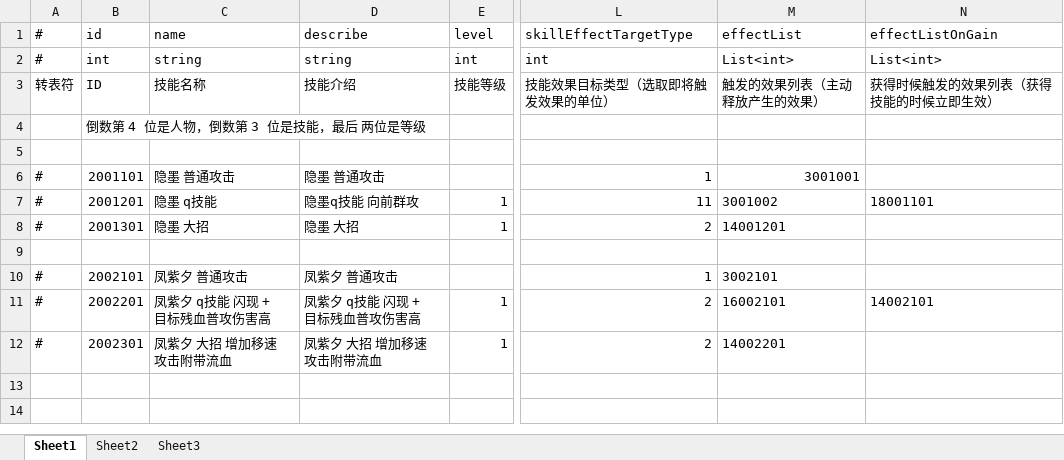
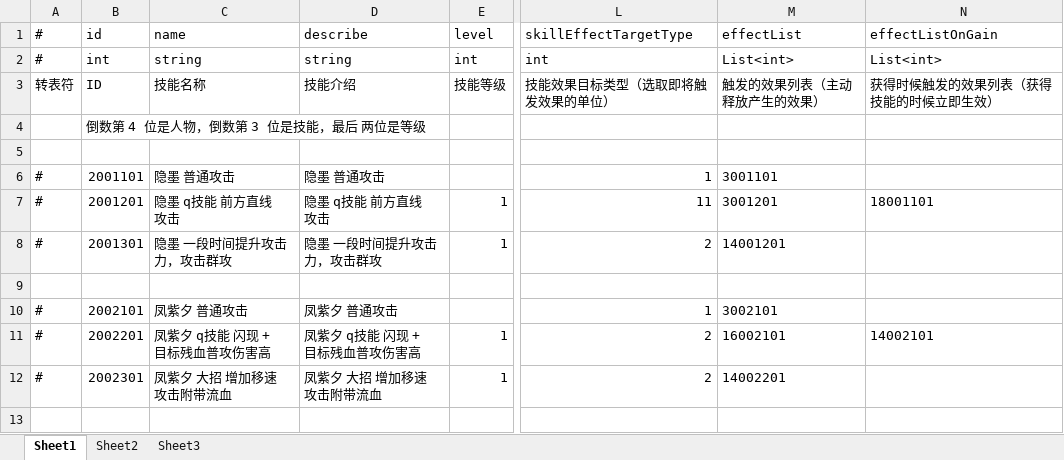
Before and after one commit to thanklzhang/001_GameFramework_Config, an Excel workbook: data_config/Skill.xlsx, sheet Sheet1, drawn as a sheet; only a part is shown, gaps mark what is left out; the shorter side is filled out with more unchanged rows; values as stored, in another font and other column widths than the file's, no borders; the diff names each change by its address in the sheet, - before the commit and + after, or states it on an @@ line.

```diff
--- a/data_config/Skill.xlsx (sheet Sheet1)
+++ b/data_config/Skill.xlsx (sheet Sheet1)
-M6 (effectList): 3001001
+M6 (effectList): 3001101
-C7 (name): 隐墨 q技能
+C7 (name): 隐墨 q技能 前方直线攻击
-D7 (describe): 隐墨q技能 向前群攻
+D7 (describe): 隐墨 q技能 前方直线攻击
-M7 (effectList): 3001002
+M7 (effectList): 3001201
-C8 (name): 隐墨 大招
+C8 (name): 隐墨 一段时间提升攻击力，攻击群攻
-D8 (describe): 隐墨 大招
+D8 (describe): 隐墨 一段时间提升攻击力，攻击群攻
```
Also changed, not shown: data_config/Battle.xlsx, data_config/CalculateEffect.xlsx, 5 other files.
